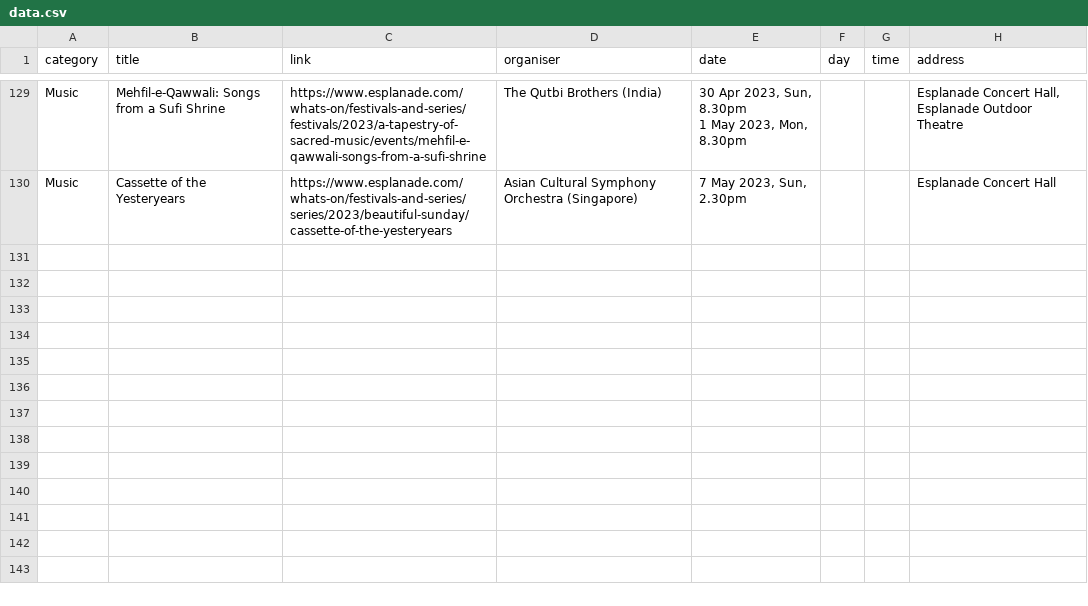
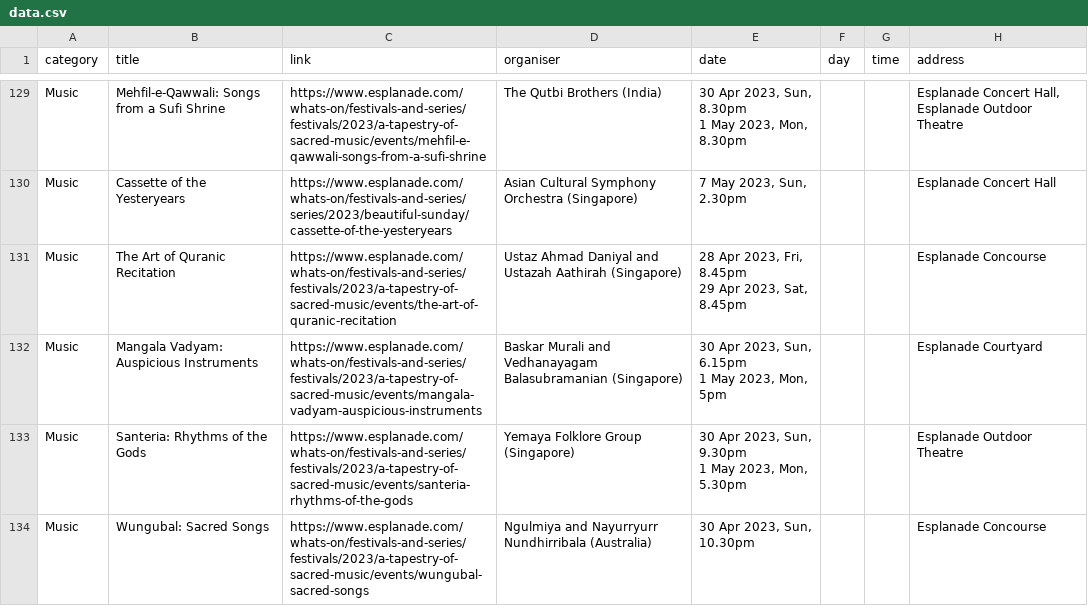
Before and after one commit to Joanna-Khek/free_music_esplanade_news, a CSV file: data.csv, drawn as a sheet; only a part is shown, gaps mark what is left out; ↵ is a line break in a cell; the diff names each change by its address in the sheet, - before the commit and + after, or states it on an @@ line.

```diff
--- a/data.csv
+++ b/data.csv
+row 131: Music | The Art of Quranic Recitation | https://www.esplanade.com/whats-on/festivals-and-series/festivals/2023/a-tapestry-of-sacred-music/events/the-art-of-quranic-recitation | Ustaz Ahmad Daniyal and Ustazah Aathirah (Singapore) | 28 Apr 2023, Fri, 8.45pm ↵ 29 Apr 2023, Sat, 8.45pm |  |  | Esplanade Concourse
+row 132: Music | Mangala Vadyam: Auspicious Instruments | https://www.esplanade.com/whats-on/festivals-and-series/festivals/2023/a-tapestry-of-sacred-music/events/mangala-vadyam-auspicious-instruments | Baskar Murali and Vedhanayagam Balasubramanian (Singapore) | 30 Apr 2023, Sun, 6.15pm ↵ 1 May 2023, Mon, 5pm |  |  | Esplanade Courtyard
+row 133: Music | Santeria: Rhythms of the Gods | https://www.esplanade.com/whats-on/festivals-and-series/festivals/2023/a-tapestry-of-sacred-music/events/santeria-rhythms-of-the-gods | Yemaya Folklore Group (Singapore) | 30 Apr 2023, Sun, 9.30pm ↵ 1 May 2023, Mon, 5.30pm |  |  | Esplanade Outdoor Theatre
+row 134: Music | Wungubal: Sacred Songs | https://www.esplanade.com/whats-on/festivals-and-series/festivals/2023/a-tapestry-of-sacred-music/events/wungubal-sacred-songs | Ngulmiya and Nayurryurr Nundhirribala (Australia) | 30 Apr 2023, Sun, 10.30pm |  |  | Esplanade Concourse
```
